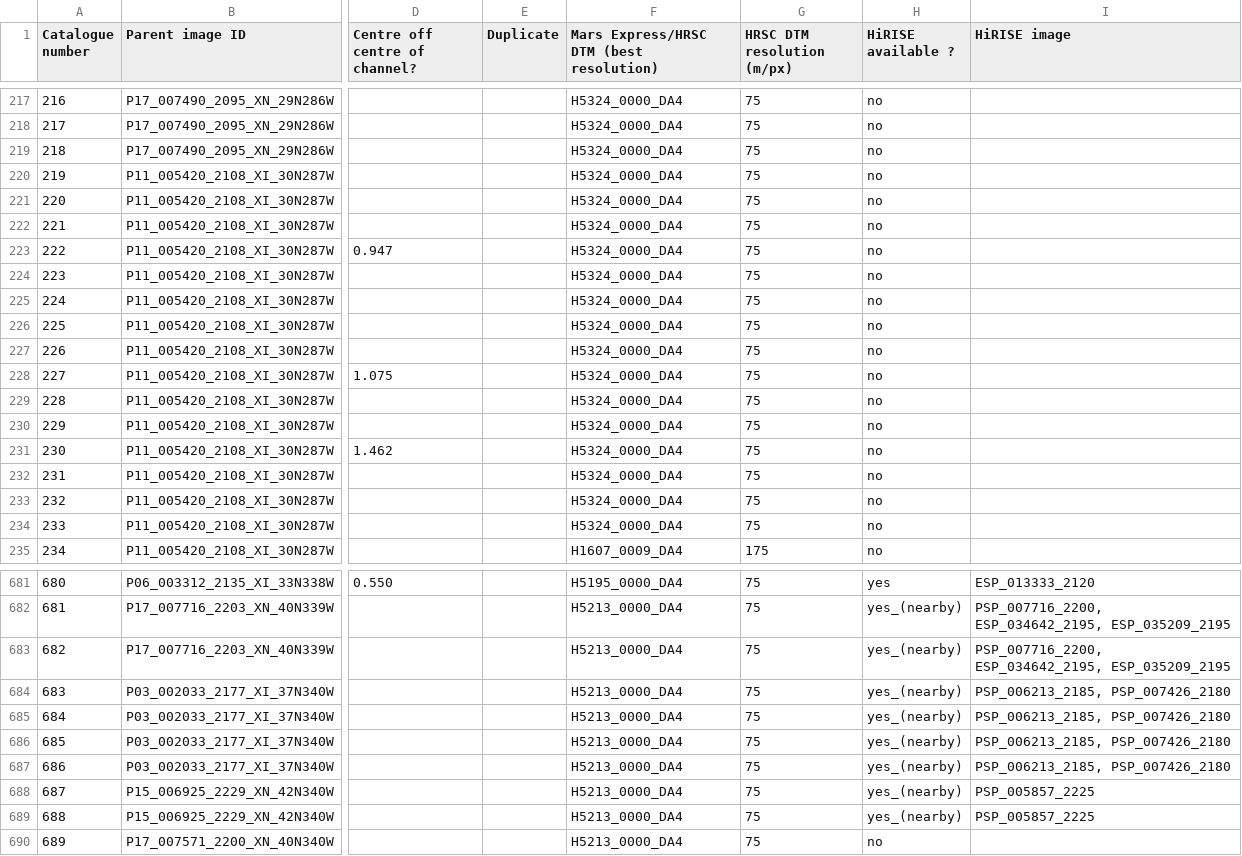
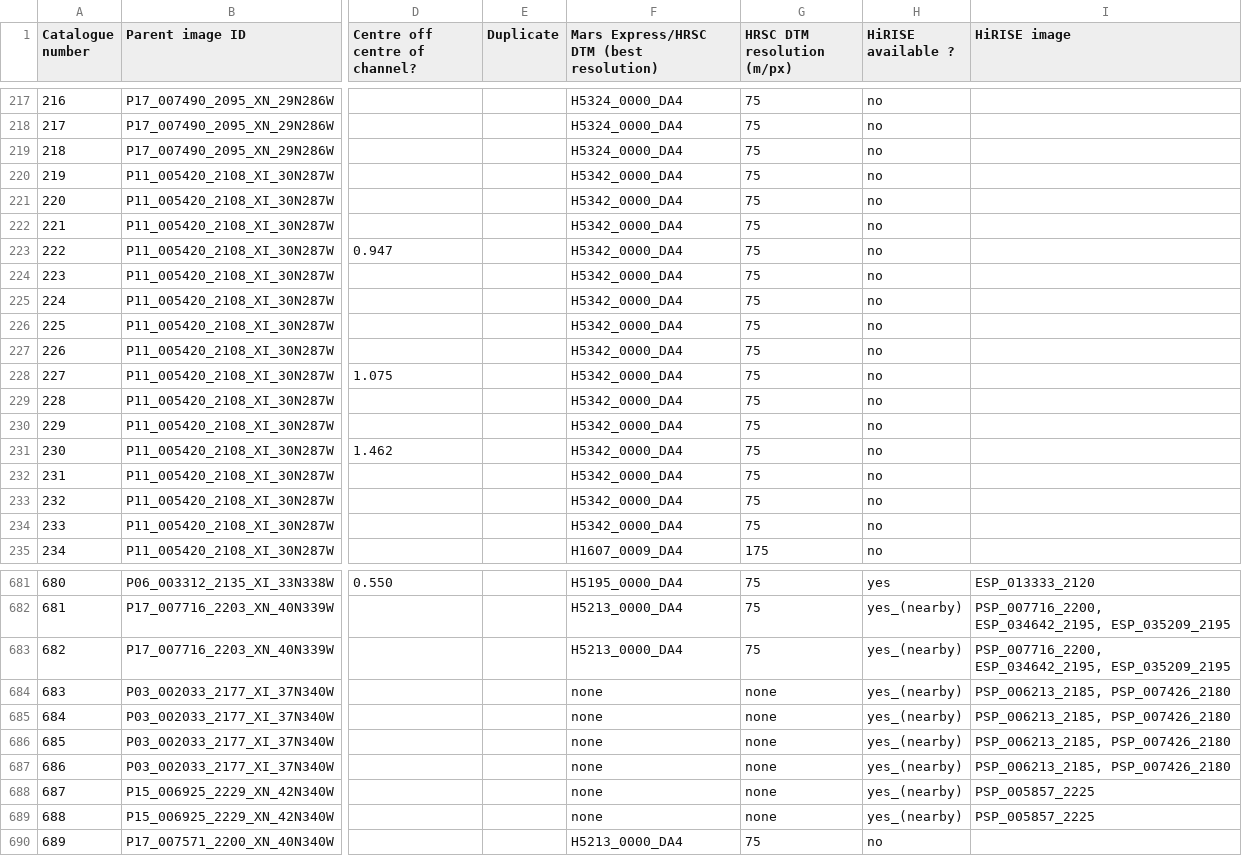
Before and after one commit to davidtreth/marsglaciers, a CSV file: mmc1_HRSC+HiRISE_coverage_duplicates_possible_typos.csv, drawn as a sheet; only a part is shown, gaps mark what is left out; the diff covers the shown part only; the diff names each change by its address in the sheet, - before the commit and + after, or states it on an @@ line.

Commit message:
add fallback to Mars Global Surveyor for Souness GLFs with no HRSC DTM, and link to MRO context image, and correct some typos of mine in assigning HRSC tiles to GLFs

```diff
--- a/mmc1_HRSC+HiRISE_coverage_duplicates_possible_typos.csv
+++ b/mmc1_HRSC+HiRISE_coverage_duplicates_possible_typos.csv
-F220:F234: H5324_0000_DA4
+F220:F234: H5342_0000_DA4
-F684:F689: H5213_0000_DA4
+F684:F689: none
-G684:G689 (HRSC DTM resolution (m/px)): 75
+G684:G689 (HRSC DTM resolution (m/px)): none
```
Also changed, not shown: 7 edited cells elsewhere in this file, 4 other files.
